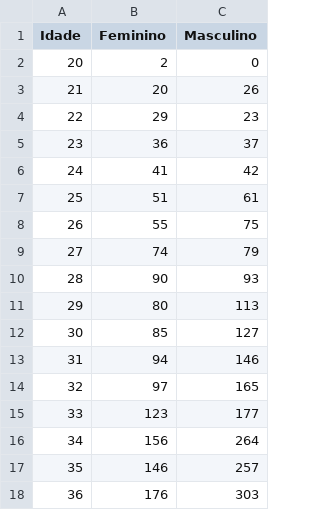
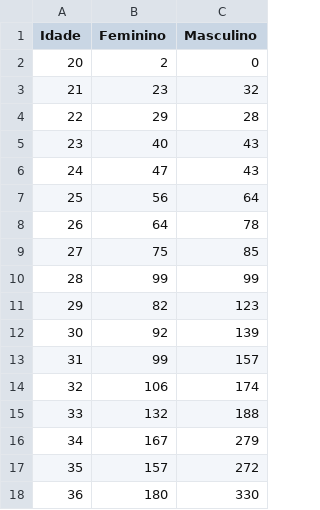
Before and after one commit to rafagarc/eleicoes_2022, a CSV file: idade_genero.csv, drawn as a sheet; only a part is shown; the diff covers the shown part only.

```diff
--- a/idade_genero.csv
+++ b/idade_genero.csv
@@ -2,17 +2,17 @@ Idade,Feminino,Masculino
 20,2,0
-21,20,26
-22,29,23
-23,36,37
-24,41,42
-25,51,61
-26,55,75
-27,74,79
-28,90,93
-29,80,113
-30,85,127
-31,94,146
-32,97,165
-33,123,177
-34,156,264
-35,146,257
-36,176,303
+21,23,32
+22,29,28
+23,40,43
+24,47,43
+25,56,64
+26,64,78
+27,75,85
+28,99,99
+29,82,123
+30,92,139
+31,99,157
+32,106,174
+33,132,188
+34,167,279
+35,157,272
+36,180,330
```
Also changed, not shown: 81 edited cells elsewhere in this file, candidatos_partido.csv, candidatos_raca.csv, 16 other files.
